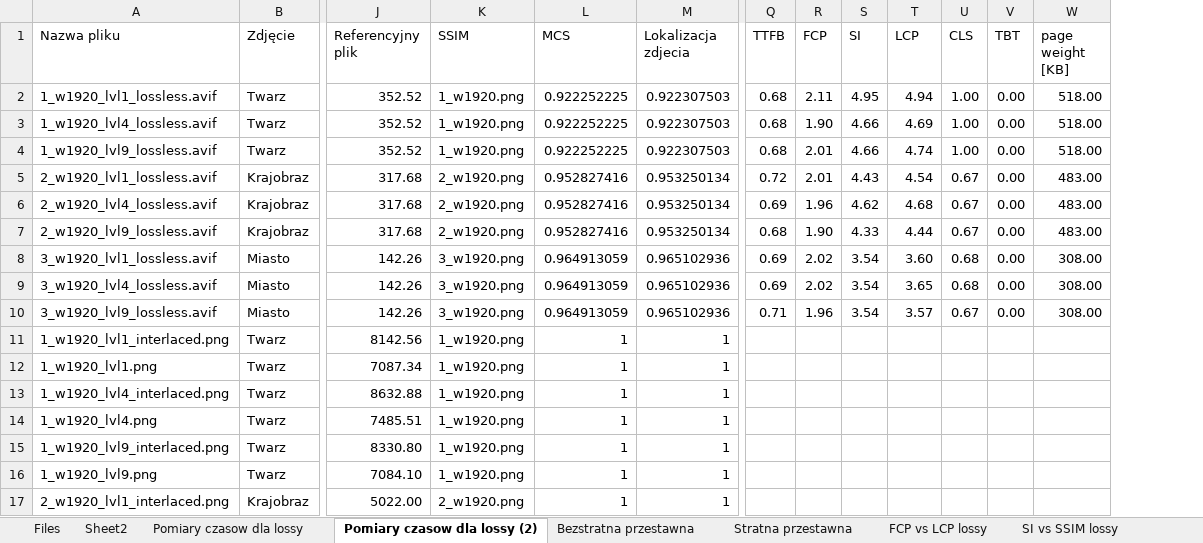
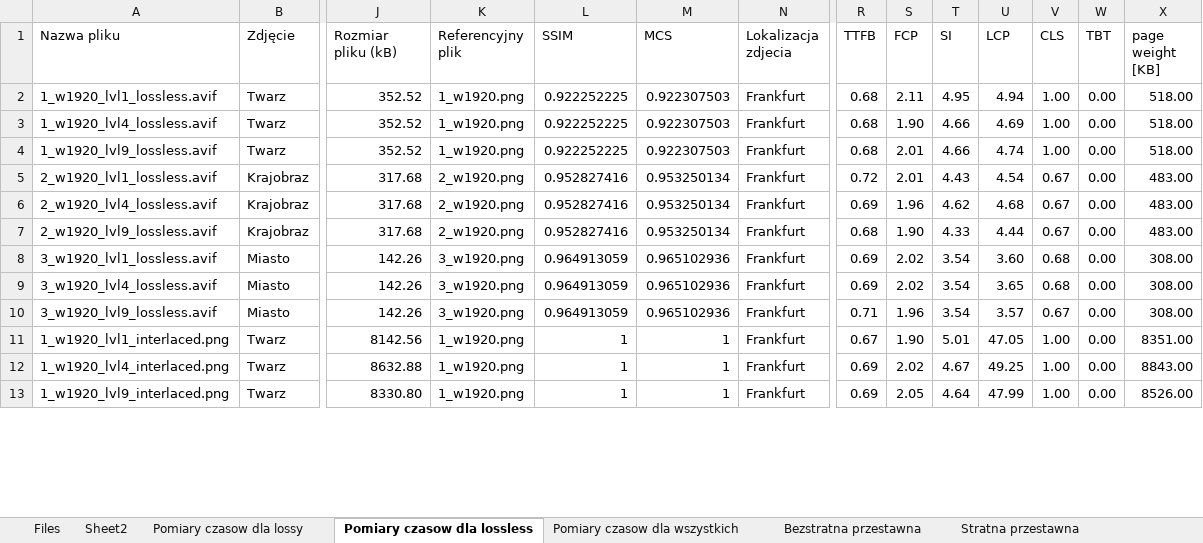
Before and after one commit to Jakub-Radzik/ImageLoadingMasters, an Excel workbook: images/TABELE I WYKRESY.xlsx, sheet Pomiary czasow dla lossless, drawn as a sheet; only a part is shown, gaps mark what is left out; values as stored, in another font and other column widths than the file's, no borders; removed rows and columns are numbered as before the commit, all else as after; rows hold the shown columns only; the diff covers the shown part only; the diff names each change by its address in the sheet, - before the commit and + after, or states it on an @@ line.

```diff
--- a/images/TABELE I WYKRESY.xlsx (sheet Pomiary czasow dla lossless)
+++ b/images/TABELE I WYKRESY.xlsx (sheet Pomiary czasow dla lossless)
-sheet tab: Pomiary czasow dla lossy (2)
+sheet tab: Pomiary czasow dla lossless
-sheet tab: SI vs SSIM lossy
+sheet tab: Pomiary czasow dla wszystkich
+column N (Lokalizacja zdjecia), rows 2-13: all Frankfurt
-J1: Referencyjny plik
+J1: Rozmiar pliku (kB)
-K1: SSIM
+K1: Referencyjny plik
-L1: MCS
+L1: SSIM
-M1: Lokalizacja zdjecia
+M1: MCS
-R11 (TTFB): (empty)
+R11 (TTFB): 0.67
-S11 (FCP): (empty)
+S11 (FCP): 1.90
-T11 (SI): (empty)
+T11 (SI): 5.01
-U11 (LCP): (empty)
+U11 (LCP): 47.05
-V11 (CLS): (empty)
+V11 (CLS): 1.00
-W11 (TBT): (empty)
+W11 (TBT): 0.00
-X11 (page weight [KB]): (empty)
+X11 (page weight [KB]): 8351.00
-row 12: 1_w1920_lvl1.png | Twarz | 7087.34 | 1_w1920.png | 1 | 1
-R12 (TTFB): (empty)
+R12 (TTFB): 0.69
-S12 (FCP): (empty)
+S12 (FCP): 2.02
-T12 (SI): (empty)
+T12 (SI): 4.67
-U12 (LCP): (empty)
+U12 (LCP): 49.25
-V12 (CLS): (empty)
+V12 (CLS): 1.00
-W12 (TBT): (empty)
+W12 (TBT): 0.00
-X12 (page weight [KB]): (empty)
+X12 (page weight [KB]): 8843.00
-row 14: 1_w1920_lvl4.png | Twarz | 7485.51 | 1_w1920.png | 1 | 1
-R13 (TTFB): (empty)
+R13 (TTFB): 0.69
-S13 (FCP): (empty)
+S13 (FCP): 2.05
-T13 (SI): (empty)
+T13 (SI): 4.64
-U13 (LCP): (empty)
+U13 (LCP): 47.99
-V13 (CLS): (empty)
+V13 (CLS): 1.00
-W13 (TBT): (empty)
+W13 (TBT): 0.00
-X13 (page weight [KB]): (empty)
+X13 (page weight [KB]): 8526.00
-row 16: 1_w1920_lvl9.png | Twarz | 7084.10 | 1_w1920.png | 1 | 1
-row 17: 2_w1920_lvl1_interlaced.png | Krajobraz | 5022.00 | 2_w1920.png | 1 | 1
```
Also changed, not shown: 9 added rows, 5 removed rows and 42 edited cells elsewhere in this sheet, sheet Files, sheet Pomiary czasow dla lossy, other sheet tabs, formulas that keep their value, hidden cells, charts or pictures, 27 other files.
